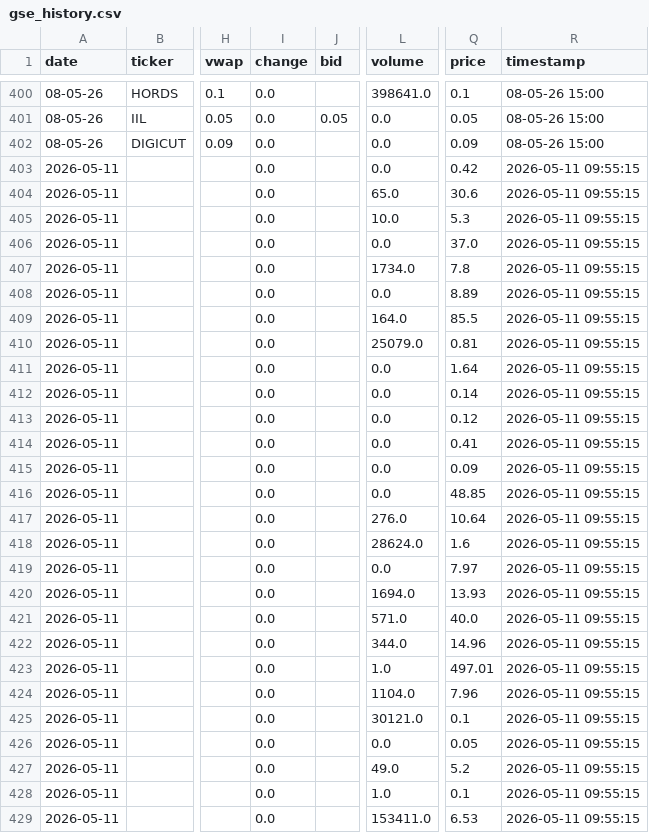
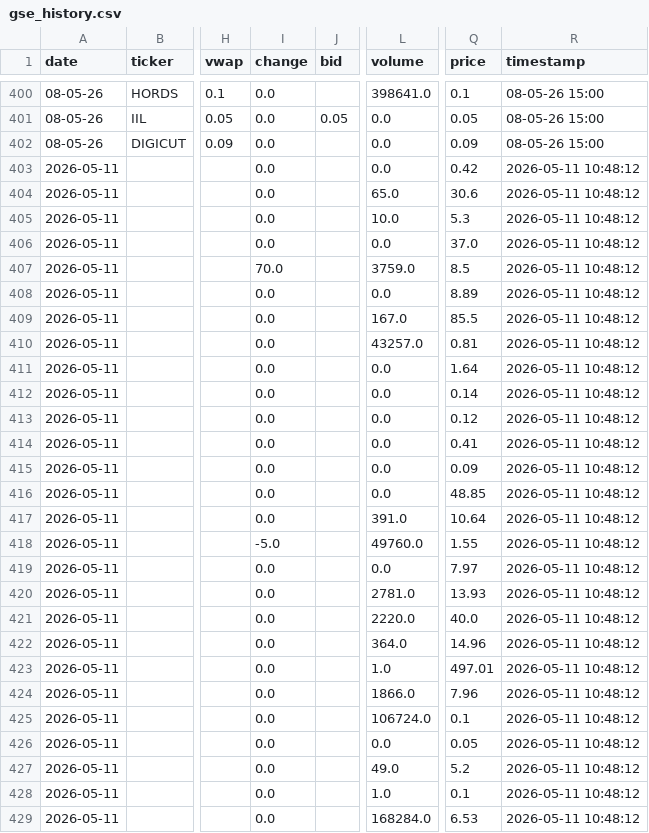
Before and after one commit to NanaGyapong/bourse360, a CSV file: gse_history.csv, drawn as a sheet; only a part is shown, gaps mark what is left out; the diff covers the shown part only; the diff names each change by its address in the sheet, - before the commit and + after, or states it on an @@ line.

Commit message:
Daily data

```diff
--- a/gse_history.csv
+++ b/gse_history.csv
-R403:R429 (timestamp): 2026-05-11 09:55:15
+R403:R429 (timestamp): 2026-05-11 10:48:12
-I407 (change): 0.0
+I407 (change): 70.0
-L407 (volume): 1734.0
+L407 (volume): 3759.0
-Q407 (price): 7.8
+Q407 (price): 8.5
-L409 (volume): 164.0
+L409 (volume): 167.0
-L410 (volume): 25079.0
+L410 (volume): 43257.0
-L417 (volume): 276.0
+L417 (volume): 391.0
-I418 (change): 0.0
+I418 (change): -5.0
-L418 (volume): 28624.0
+L418 (volume): 49760.0
-Q418 (price): 1.6
+Q418 (price): 1.55
-L420 (volume): 1694.0
+L420 (volume): 2781.0
-L421 (volume): 571.0
+L421 (volume): 2220.0
-L422 (volume): 344.0
+L422 (volume): 364.0
-L424 (volume): 1104.0
+L424 (volume): 1866.0
-L425 (volume): 30121.0
+L425 (volume): 106724.0
-L429 (volume): 153411.0
+L429 (volume): 168284.0
```
Also changed, not shown: 14 edited cells elsewhere in this file.
